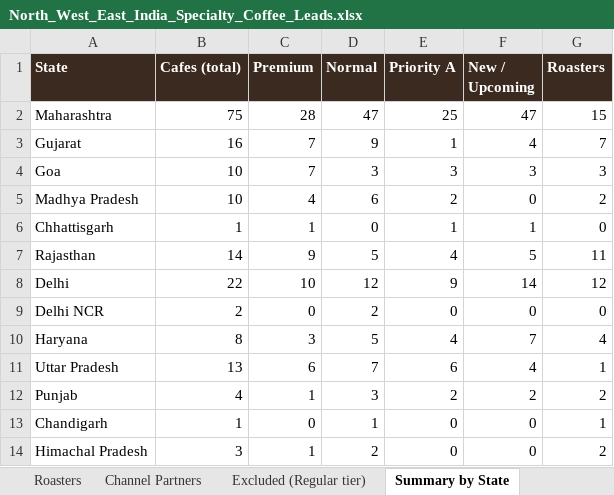
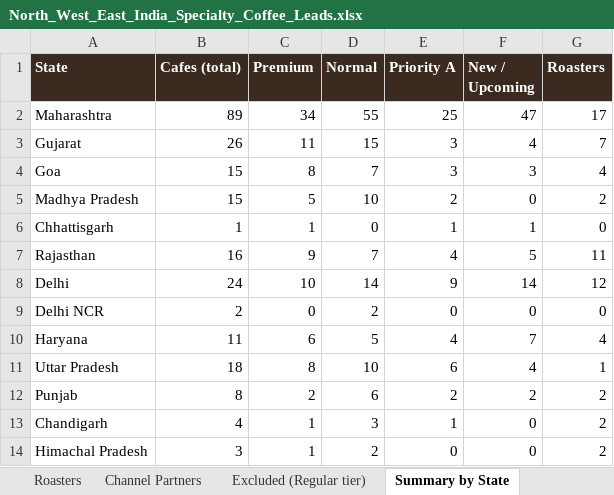
Before and after one commit to nikhil07siitk-maker/theoindiaoutreach, an Excel workbook: North_West_East_India_Specialty_Coffee_Leads.xlsx, sheet Summary by State, drawn as a sheet; only a part is shown; values as stored, in another font and other column widths than the file's, no borders; the diff covers the shown part only; the diff names each change by its address in the sheet, - before the commit and + after, or states it on an @@ line.

```diff
--- a/North_West_East_India_Specialty_Coffee_Leads.xlsx (sheet Summary by State)
+++ b/North_West_East_India_Specialty_Coffee_Leads.xlsx (sheet Summary by State)
-B2 (Cafes (total)): 75
+B2 (Cafes (total)): 89
-C2 (Premium): 28
+C2 (Premium): 34
-D2 (Normal): 47
+D2 (Normal): 55
-G2 (Roasters): 15
+G2 (Roasters): 17
-B3 (Cafes (total)): 16
+B3 (Cafes (total)): 26
-C3 (Premium): 7
+C3 (Premium): 11
-D3 (Normal): 9
+D3 (Normal): 15
-E3 (Priority A): 1
+E3 (Priority A): 3
-B4:B5 (Cafes (total)): 10
+B4:B5 (Cafes (total)): 15
-C4 (Premium): 7
+C4 (Premium): 8
-D4 (Normal): 3
+D4 (Normal): 7
-G4 (Roasters): 3
+G4 (Roasters): 4
-C5 (Premium): 4
+C5 (Premium): 5
-D5 (Normal): 6
+D5 (Normal): 10
-B7 (Cafes (total)): 14
+B7 (Cafes (total)): 16
-D7 (Normal): 5
+D7 (Normal): 7
-B8 (Cafes (total)): 22
+B8 (Cafes (total)): 24
-D8 (Normal): 12
+D8 (Normal): 14
-B10 (Cafes (total)): 8
+B10 (Cafes (total)): 11
-C10 (Premium): 3
+C10 (Premium): 6
-B11 (Cafes (total)): 13
+B11 (Cafes (total)): 18
-C11 (Premium): 6
+C11 (Premium): 8
-D11 (Normal): 7
+D11 (Normal): 10
-B12 (Cafes (total)): 4
+B12 (Cafes (total)): 8
-C12 (Premium): 1
+C12 (Premium): 2
-D12 (Normal): 3
+D12 (Normal): 6
-B13 (Cafes (total)): 1
+B13 (Cafes (total)): 4
-C13 (Premium): 0
+C13 (Premium): 1
-D13 (Normal): 1
+D13 (Normal): 3
-E13 (Priority A): 0
+E13 (Priority A): 1
-G13 (Roasters): 1
+G13 (Roasters): 2
```
Also changed, not shown: 6 added rows and 15 edited cells elsewhere in this sheet, sheet All Cafes (Premium+Normal), sheet Lead Profiles & Strategy, sheet Hot Leads (New & Upcoming), sheet Roasters, sheet Supply Map, sheet Channel Partners, 1 more sheet, other sheet tabs, formulas that keep their value, 10 other files.
